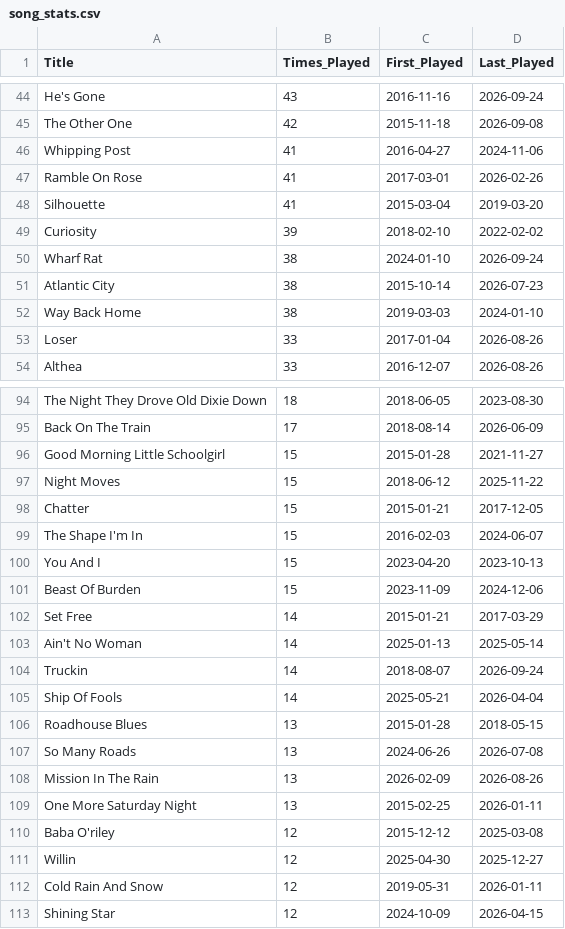
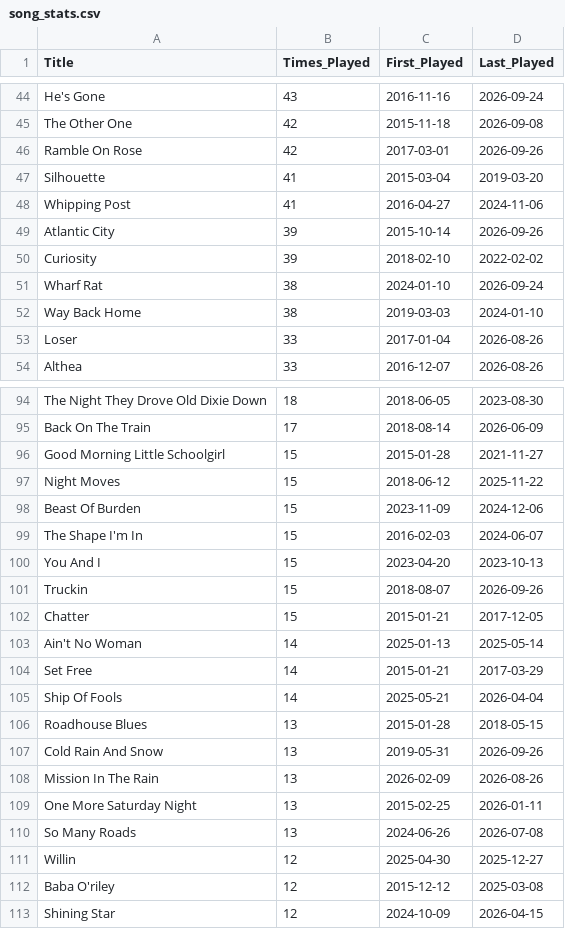
Before and after one commit to StuPandas1/danktuary-archive, a CSV file: song_stats.csv, drawn as a sheet; only a part is shown, gaps mark what is left out; the diff covers the shown part only.

Commit message:
Update archive data - 2026-09-26 18:59:24

```diff
--- a/song_stats.csv
+++ b/song_stats.csv
@@ -45,8 +45,8 @@ He's Gone,43,2016-11-16,2026-09-24
 The Other One,42,2015-11-18,2026-09-08
+Ramble On Rose,42,2017-03-01,2026-09-26
+Silhouette,41,2015-03-04,2019-03-20
 Whipping Post,41,2016-04-27,2024-11-06
-Ramble On Rose,41,2017-03-01,2026-02-26
-Silhouette,41,2015-03-04,2019-03-20
+Atlantic City,39,2015-10-14,2026-09-26
 Curiosity,39,2018-02-10,2022-02-02
 Wharf Rat,38,2024-01-10,2026-09-24
-Atlantic City,38,2015-10-14,2026-07-23
 Way Back Home,38,2019-03-03,2024-01-10
@@ -97,17 +97,17 @@ Good Morning Little Schoolgirl,15,2015-01-28,2021-11-27
 Night Moves,15,2018-06-12,2025-11-22
-Chatter,15,2015-01-21,2017-12-05
+Beast Of Burden,15,2023-11-09,2024-12-06
 The Shape I'm In,15,2016-02-03,2024-06-07
 You And I,15,2023-04-20,2023-10-13
-Beast Of Burden,15,2023-11-09,2024-12-06
+Truckin,15,2018-08-07,2026-09-26
+Chatter,15,2015-01-21,2017-12-05
+Ain't No Woman,14,2025-01-13,2025-05-14
 Set Free,14,2015-01-21,2017-03-29
-Ain't No Woman,14,2025-01-13,2025-05-14
-Truckin,14,2018-08-07,2026-09-24
 Ship Of Fools,14,2025-05-21,2026-04-04
 Roadhouse Blues,13,2015-01-28,2018-05-15
-So Many Roads,13,2024-06-26,2026-07-08
+Cold Rain And Snow,13,2019-05-31,2026-09-26
 Mission In The Rain,13,2026-02-09,2026-08-26
 One More Saturday Night,13,2015-02-25,2026-01-11
+So Many Roads,13,2024-06-26,2026-07-08
+Willin,12,2025-04-30,2025-12-27
 Baba O'riley,12,2015-12-12,2025-03-08
-Willin,12,2025-04-30,2025-12-27
-Cold Rain And Snow,12,2019-05-31,2026-01-11
 Shining Star,12,2024-10-09,2026-04-15
```
Also changed, not shown: 2 added rows, 2 removed rows, 3 moved rows and 4 edited cells elsewhere in this file, 1 other file.
